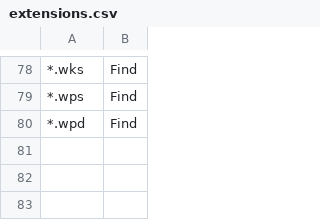
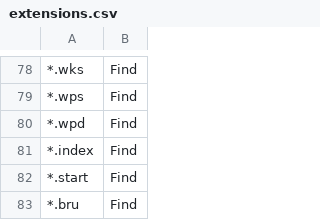
Before and after one commit to DropTheTableTacos/CyberPatriot_Windows_Scripts, a CSV file: lists/extensions.csv, drawn as a sheet; only a part is shown, gaps mark what is left out; the diff names each change by its address in the sheet, - before the commit and + after, or states it on an @@ line.

```diff
--- a/lists/extensions.csv
+++ b/lists/extensions.csv
+row 81: *.index | Find
+row 82: *.start | Find
+row 83: *.bru | Find
```
Also changed, not shown: lists/functions.csv, lists/sensinfo_patterns.csv, 10 other files.
